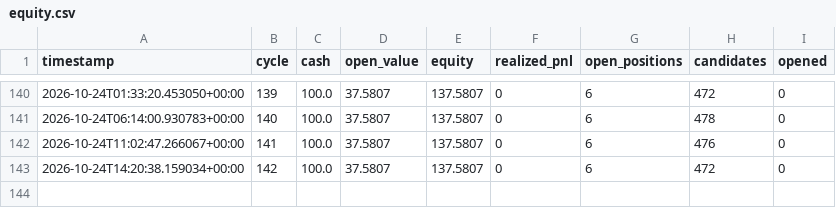
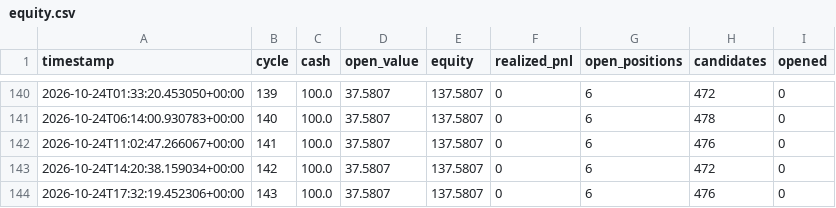
Before and after one commit to simonefois613/survival-paper-bot, a CSV file: data/equity.csv, drawn as a sheet; only a part is shown, gaps mark what is left out; the diff names each change by its address in the sheet, - before the commit and + after, or states it on an @@ line.

```diff
--- a/data/equity.csv
+++ b/data/equity.csv
+row 144: 2026-10-24T17:32:19.452306+00:00 | 143 | 100.0 | 37.5807 | 137.5807 | 0 | 6 | 476 | 0
```
Also changed, not shown: 2 other files.
